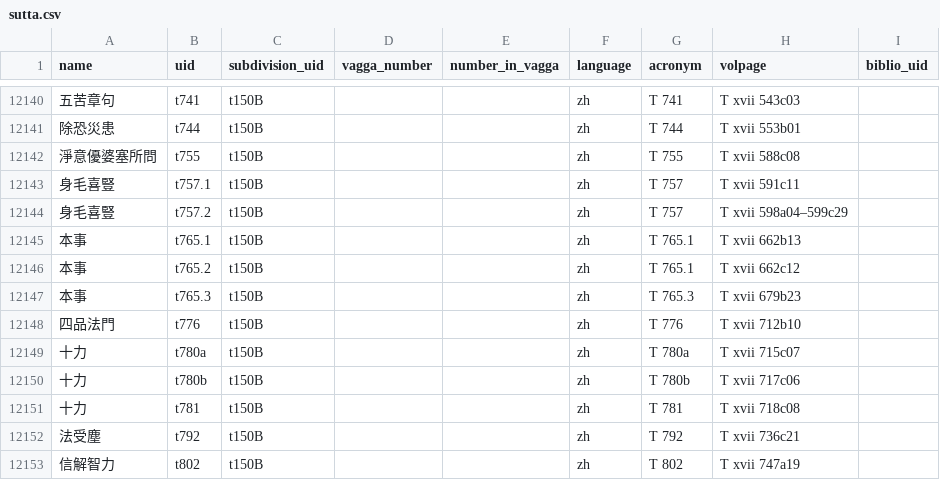
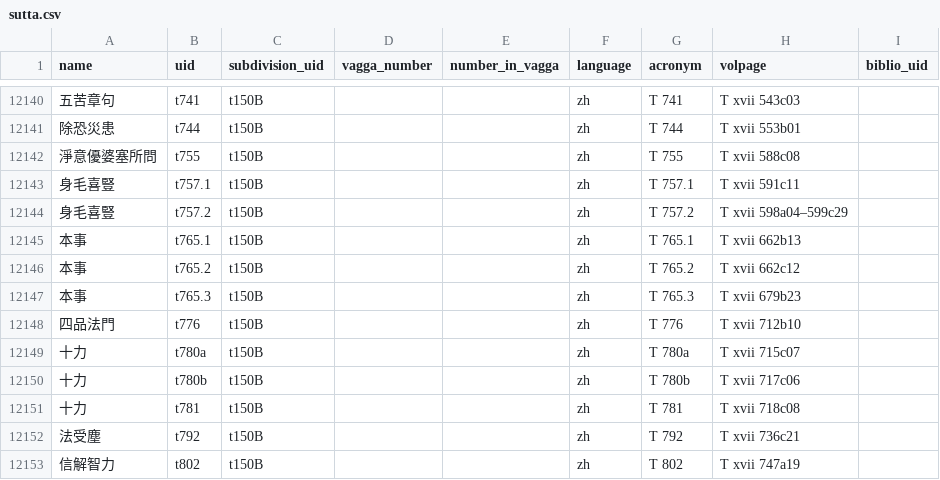
Before and after one commit to suttacentral/legacy-suttacentral-data, a CSV file: table/sutta.csv, drawn as a sheet; only a part is shown, gaps mark what is left out; the diff names each change by its address in the sheet, - before the commit and + after, or states it on an @@ line.

Commit message:
Fixed errors in uids and acronyms

```diff
--- a/table/sutta.csv
+++ b/table/sutta.csv
-G12143 (acronym): T 757
+G12143 (acronym): T 757.1
-G12144 (acronym): T 757
+G12144 (acronym): T 757.2
-G12146 (acronym): T 765.1
+G12146 (acronym): T 765.2
```
Also changed, not shown: 1 other file.
